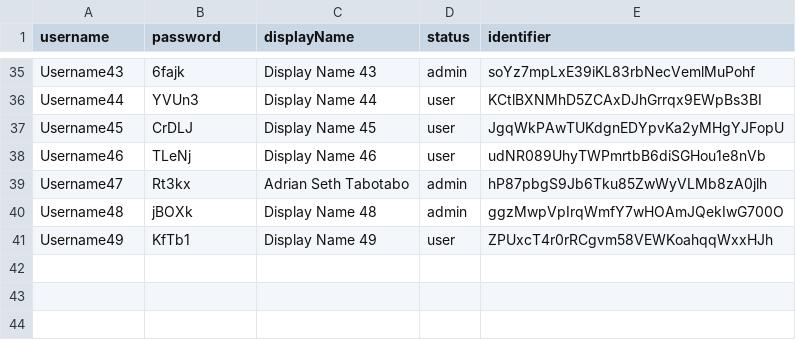
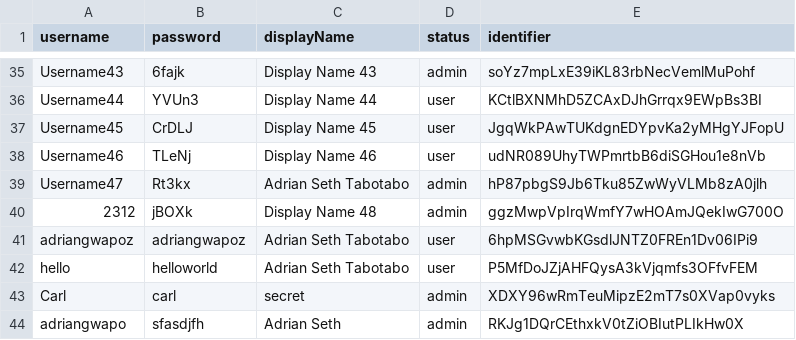
Before and after one commit to dreeyanzz/POSSystem, a CSV file: Databases/accounts.csv, drawn as a sheet; only a part is shown, gaps mark what is left out.

```diff
--- a/Databases/accounts.csv
+++ b/Databases/accounts.csv
@@ -39,3 +39,6 @@ Username46|TLeNj|Display Name 46|user|udNR089UhyTWPmrtbB6diSGHou1e8nVb
 Username47|Rt3kx|Adrian Seth Tabotabo|admin|hP87pbgS9Jb6Tku85ZwWyVLMb8zA0jlh
-Username48|jBOXk|Display Name 48|admin|ggzMwpVpIrqWmfY7wHOAmJQekIwG700O
-Username49|KfTb1|Display Name 49|user|ZPUxcT4r0rRCgvm58VEWKoahqqWxxHJh
+2312|jBOXk|Display Name 48|admin|ggzMwpVpIrqWmfY7wHOAmJQekIwG700O
+adriangwapoz|adriangwapoz|Adrian Seth Tabotabo|user|6hpMSGvwbKGsdlJNTZ0FREn1Dv06IPi9
+hello|helloworld|Adrian Seth Tabotabo|user|P5MfDoJZjAHFQysA3kVjqmfs3OFfvFEM
+Carl|carl|secret|admin|XDXY96wRmTeuMipzE2mT7s0XVap0vyks
+adriangwapo|sfasdjfh|Adrian Seth|admin|RKJg1DQrCEthxkV0tZiOBIutPLIkHw0X
```
Also changed, not shown: Databases/items.csv, 22 other files.
